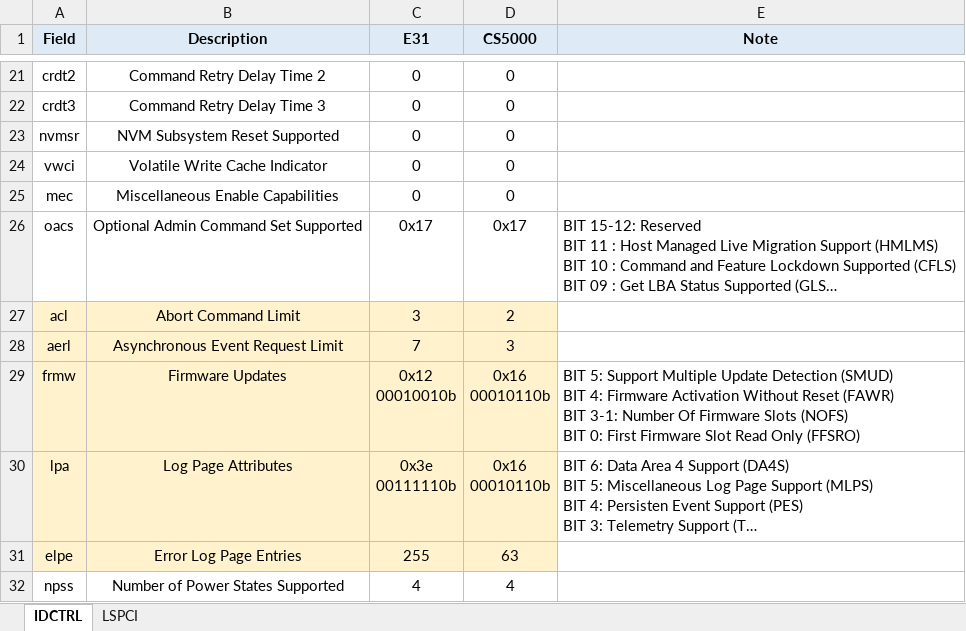
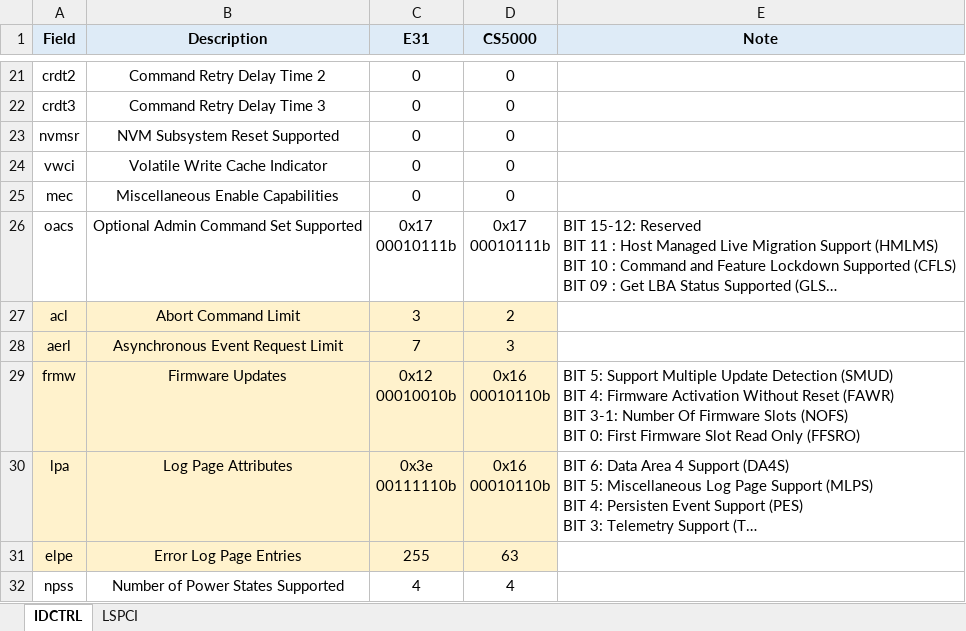
Before and after one commit to Johenry0324/NVMeDocs, an Excel workbook: 競品分析.xlsx, sheet IDCTRL, drawn as a sheet; only a part is shown, gaps mark what is left out; long unchanged cells end in …; values as stored, in another font and other column widths than the file's, no borders; ↵ is a line break in a cell; the diff names each change by its address in the sheet, - before the commit and + after, or states it on an @@ line.

```diff
--- a/競品分析.xlsx (sheet IDCTRL)
+++ b/競品分析.xlsx (sheet IDCTRL)
-C26 (E31): 0x17
+C26 (E31): 0x17 ↵ 00010111b
-D26 (CS5000): 0x17
+D26 (CS5000): 0x17 ↵ 00010111b
```
Also changed, not shown: OCP.xlsx.
